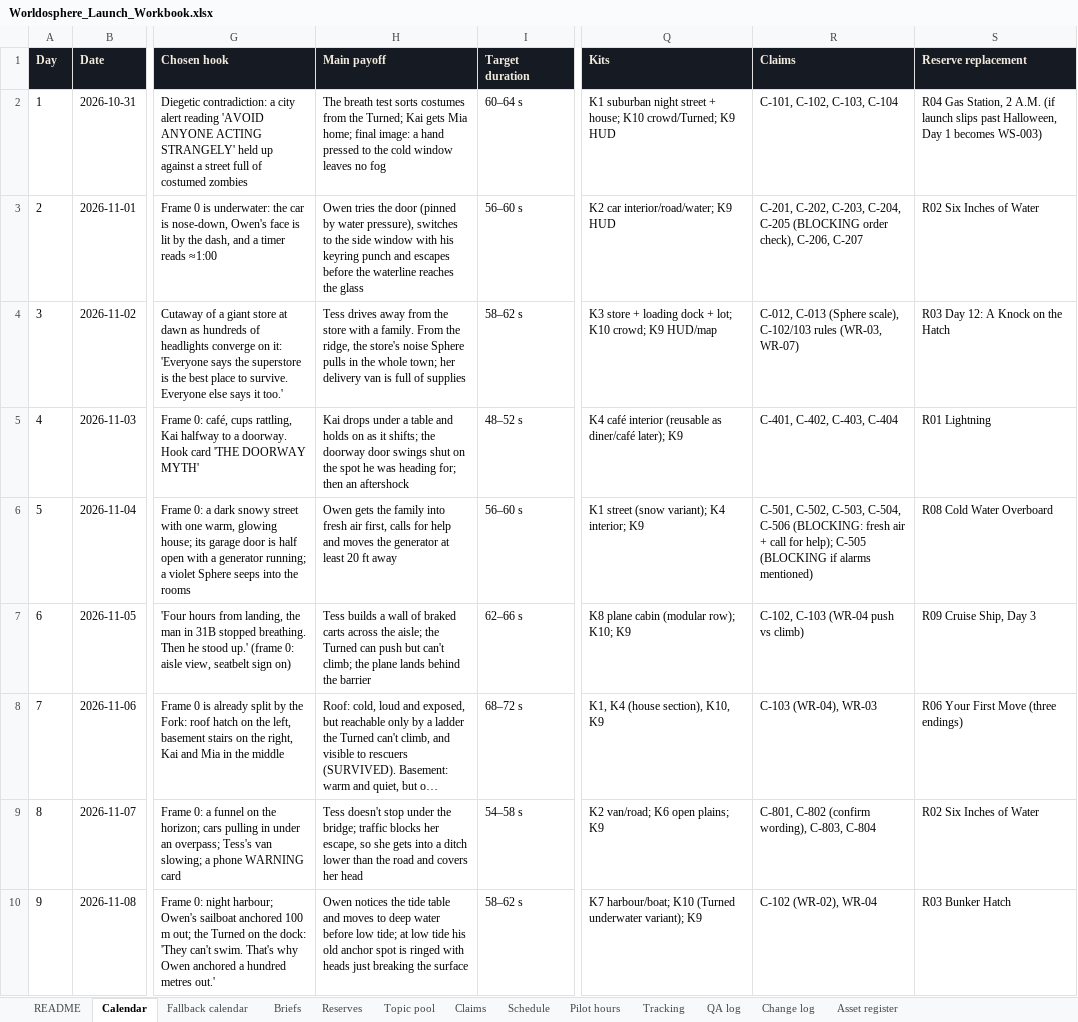
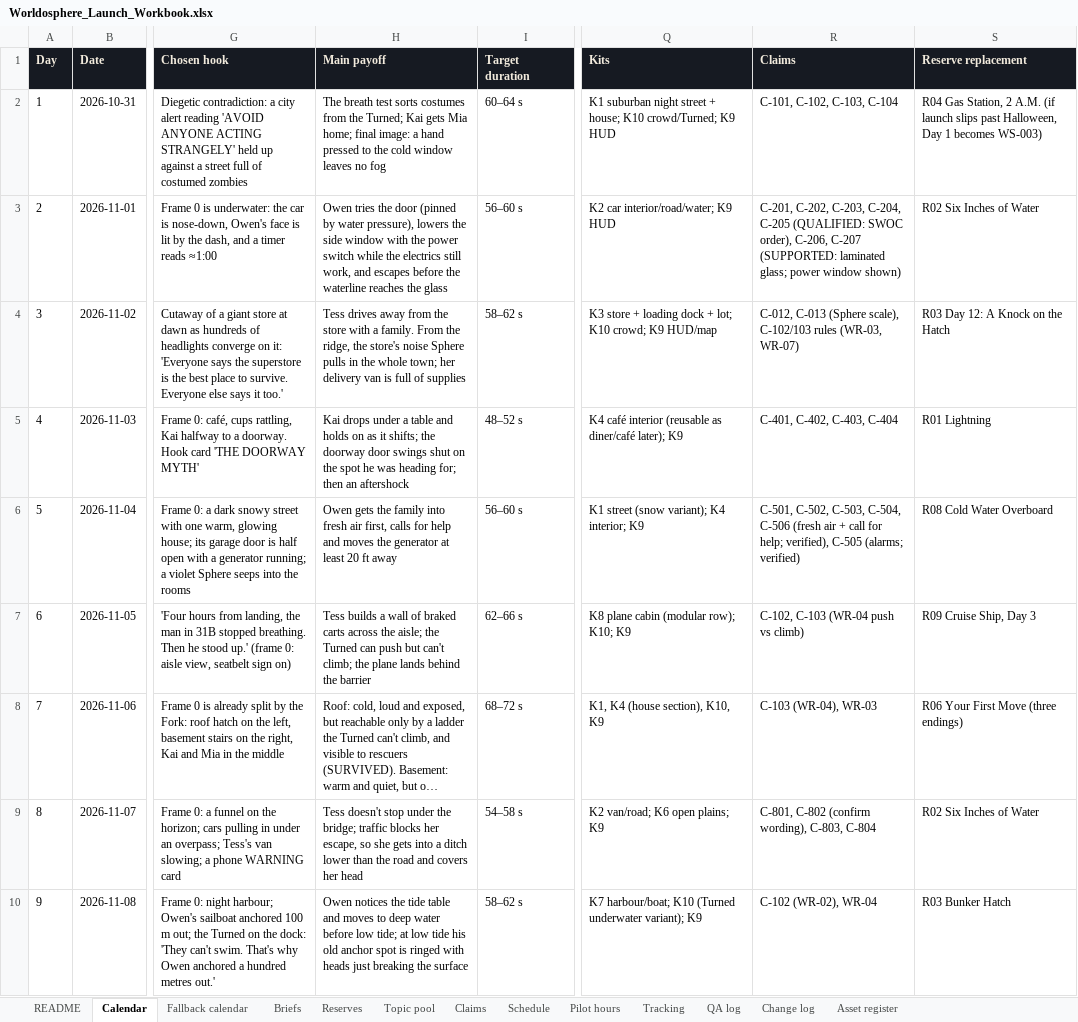
Before and after one commit to betostylesbarber/Worldosphere, an Excel workbook: Worldosphere_Analysis_and_Launch_Plan_2026-10-14/Worldosphere_Launch_Workbook.xlsx, sheet Calendar, drawn as a sheet; only a part is shown, gaps mark what is left out; long unchanged cells end in …; values as stored, in another font and other column widths than the file's, no borders; the diff covers the shown part only; the diff names each change by its address in the sheet, - before the commit and + after, or states it on an @@ line.

```diff
--- a/Worldosphere_Analysis_and_Launch_Plan_2026-10-14/Worldosphere_Launch_Workbook.xlsx (sheet Calendar)
+++ b/Worldosphere_Analysis_and_Launch_Plan_2026-10-14/Worldosphere_Launch_Workbook.xlsx (sheet Calendar)
-H3 (Main payoff): …water pressure), switches to the side window with his keyring punch and escapes…
+H3 (Main payoff): …water pressure), lowers the side window with the power switch while the electrics still work, and escapes…
-R3 (Claims): …C-204, C-205 (BLOCKING order check), C-206, C-207
+R3 (Claims): …C-204, C-205 (QUALIFIED: SWOC order), C-206, C-207 (SUPPORTED: laminated glass; power window shown)
-R6 (Claims): …C-504, C-506 (BLOCKING: fresh air + call for help); C-505 (BLOCKING if alarms mentioned)
+R6 (Claims): …C-504, C-506 (fresh air + call for help; verified), C-505 (alarms; verified)
```
Also changed, not shown: 29 edited cells elsewhere in this sheet, sheet Claims, sheet Briefs, sheet Change log, 47 other files.
